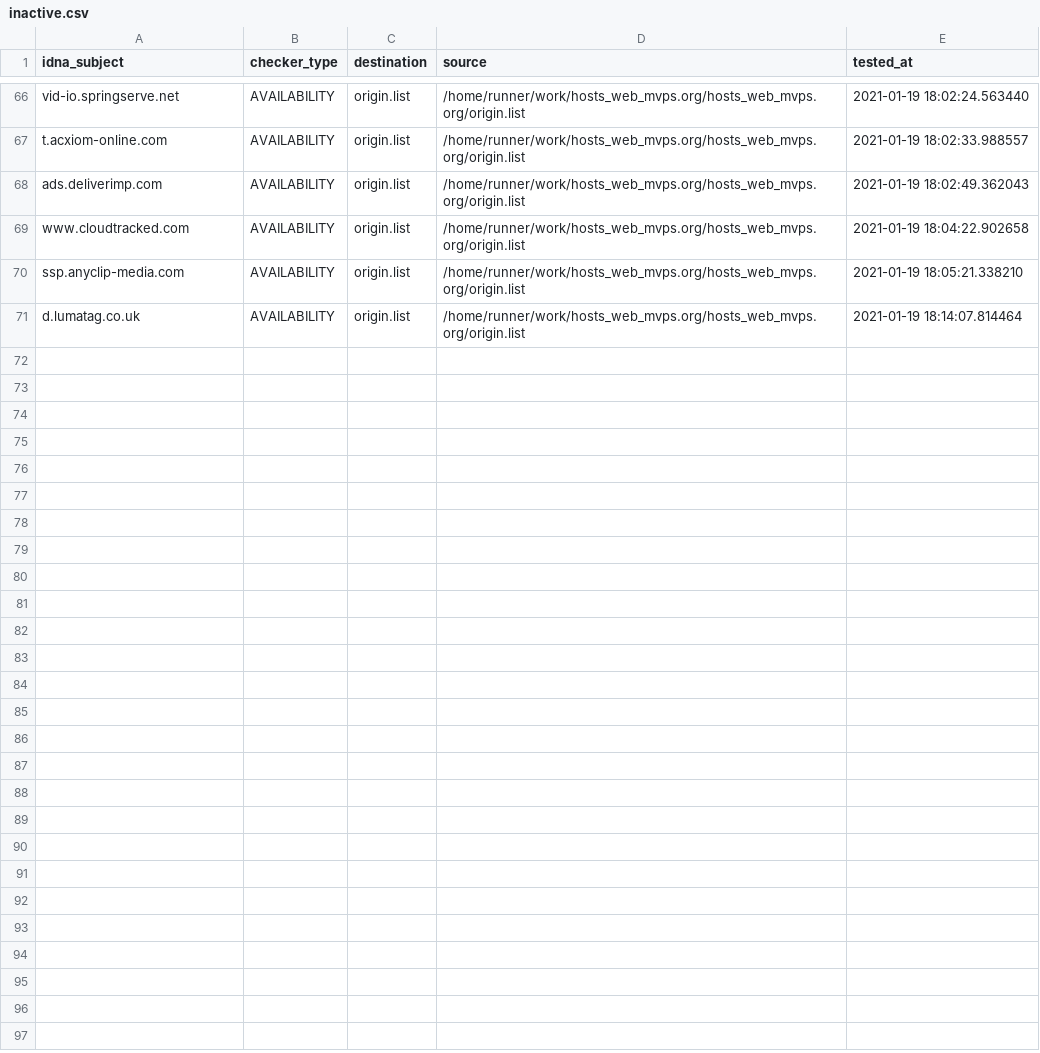
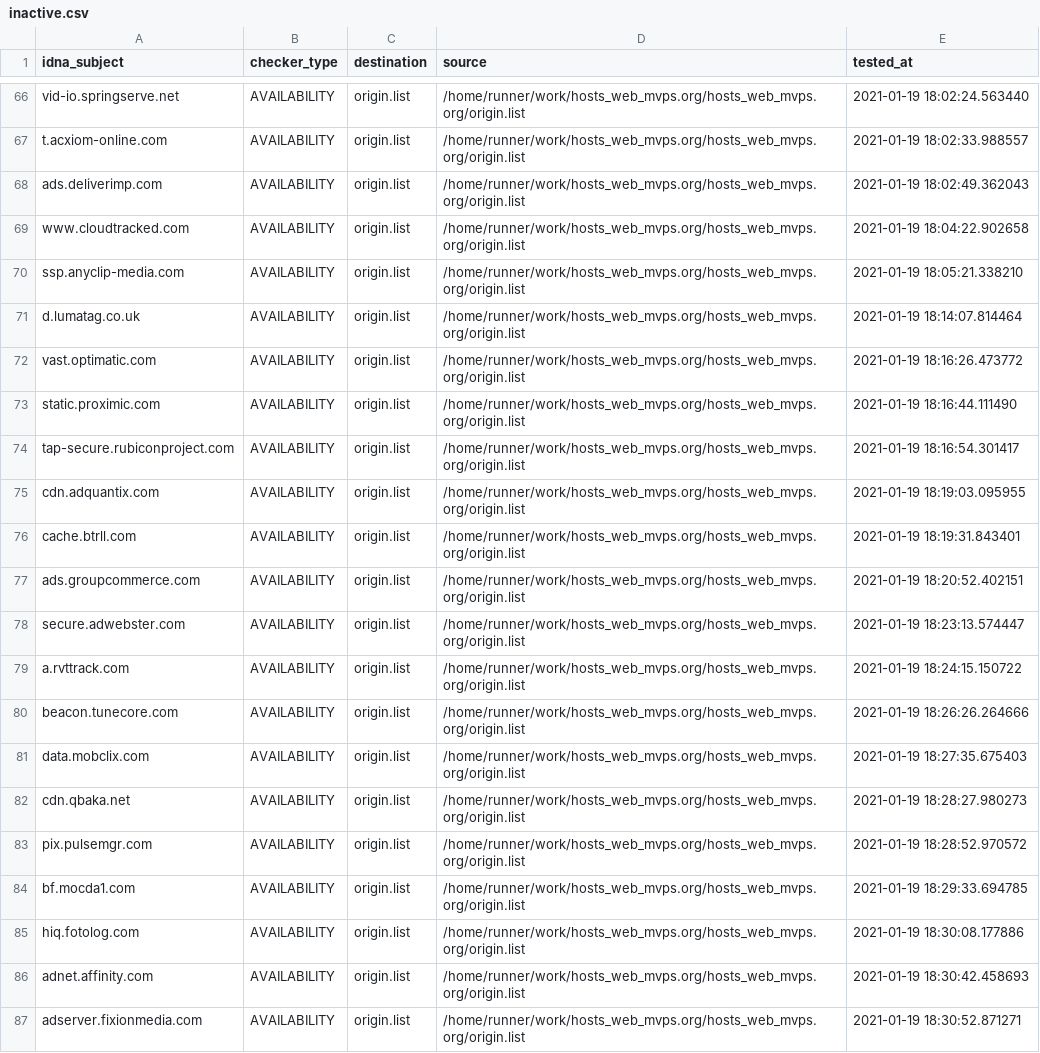
Before and after one commit to dead-hosts/hosts_web_mvps.org, a CSV file: .pyfunceble/inactive.csv, drawn as a sheet; only a part is shown, gaps mark what is left out; the diff names each change by its address in the sheet, - before the commit and + after, or states it on an @@ line.

Commit message:
[Autosave][Dead-Hosts::hosts_web_mvps.org]

```diff
--- a/.pyfunceble/inactive.csv
+++ b/.pyfunceble/inactive.csv
+row 72: vast.optimatic.com | AVAILABILITY | origin.list | /home/runner/work/hosts_web_mvps.org/hosts_web_mvps.org/origin.list | 2021-01-19 18:16:26.473772
+row 73: static.proximic.com | AVAILABILITY | origin.list | /home/runner/work/hosts_web_mvps.org/hosts_web_mvps.org/origin.list | 2021-01-19 18:16:44.111490
+row 74: tap-secure.rubiconproject.com | AVAILABILITY | origin.list | /home/runner/work/hosts_web_mvps.org/hosts_web_mvps.org/origin.list | 2021-01-19 18:16:54.301417
+row 75: cdn.adquantix.com | AVAILABILITY | origin.list | /home/runner/work/hosts_web_mvps.org/hosts_web_mvps.org/origin.list | 2021-01-19 18:19:03.095955
+row 76: cache.btrll.com | AVAILABILITY | origin.list | /home/runner/work/hosts_web_mvps.org/hosts_web_mvps.org/origin.list | 2021-01-19 18:19:31.843401
+row 77: ads.groupcommerce.com | AVAILABILITY | origin.list | /home/runner/work/hosts_web_mvps.org/hosts_web_mvps.org/origin.list | 2021-01-19 18:20:52.402151
+row 78: secure.adwebster.com | AVAILABILITY | origin.list | /home/runner/work/hosts_web_mvps.org/hosts_web_mvps.org/origin.list | 2021-01-19 18:23:13.574447
+row 79: a.rvttrack.com | AVAILABILITY | origin.list | /home/runner/work/hosts_web_mvps.org/hosts_web_mvps.org/origin.list | 2021-01-19 18:24:15.150722
+row 80: beacon.tunecore.com | AVAILABILITY | origin.list | /home/runner/work/hosts_web_mvps.org/hosts_web_mvps.org/origin.list | 2021-01-19 18:26:26.264666
+row 81: data.mobclix.com | AVAILABILITY | origin.list | /home/runner/work/hosts_web_mvps.org/hosts_web_mvps.org/origin.list | 2021-01-19 18:27:35.675403
+row 82: cdn.qbaka.net | AVAILABILITY | origin.list | /home/runner/work/hosts_web_mvps.org/hosts_web_mvps.org/origin.list | 2021-01-19 18:28:27.980273
+row 83: pix.pulsemgr.com | AVAILABILITY | origin.list | /home/runner/work/hosts_web_mvps.org/hosts_web_mvps.org/origin.list | 2021-01-19 18:28:52.970572
+row 84: bf.mocda1.com | AVAILABILITY | origin.list | /home/runner/work/hosts_web_mvps.org/hosts_web_mvps.org/origin.list | 2021-01-19 18:29:33.694785
+row 85: hiq.fotolog.com | AVAILABILITY | origin.list | /home/runner/work/hosts_web_mvps.org/hosts_web_mvps.org/origin.list | 2021-01-19 18:30:08.177886
+row 86: adnet.affinity.com | AVAILABILITY | origin.list | /home/runner/work/hosts_web_mvps.org/hosts_web_mvps.org/origin.list | 2021-01-19 18:30:42.458693
+row 87: adserver.fixionmedia.com | AVAILABILITY | origin.list | /home/runner/work/hosts_web_mvps.org/hosts_web_mvps.org/origin.list | 2021-01-19 18:30:52.871271
```
Also changed, not shown: 9 other files.
